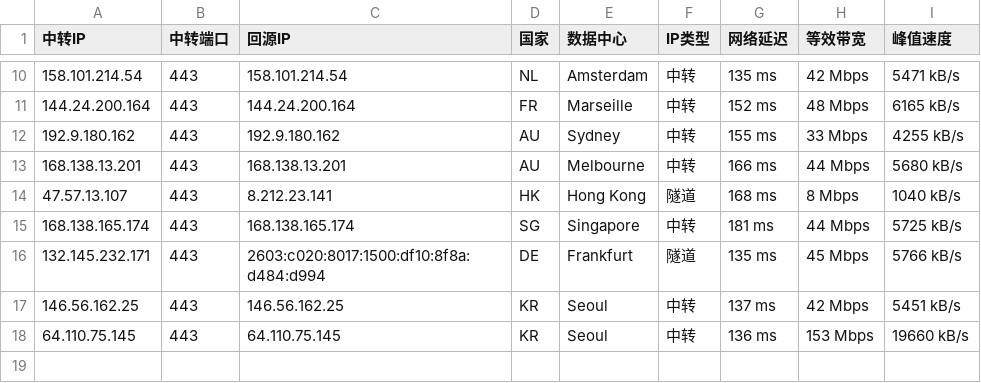
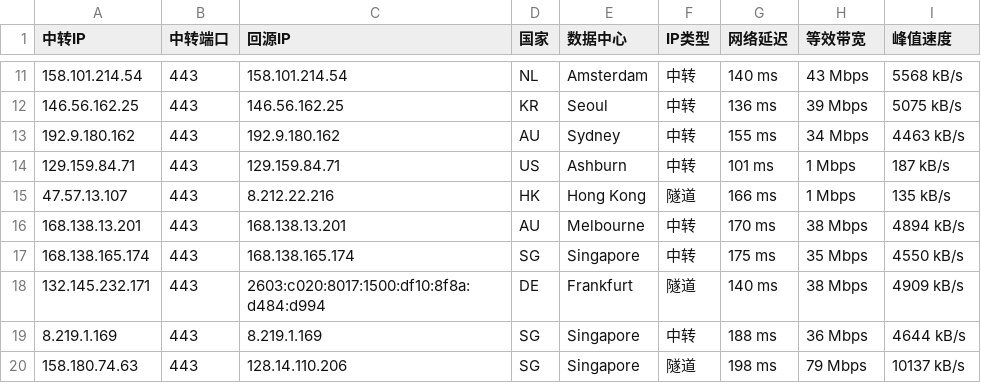
Before and after one commit to 520mmxx/CF-PROXYIP, a CSV file: latest.csv, drawn as a sheet; only a part is shown, gaps mark what is left out; the diff covers the shown part only.

```diff
--- a/latest.csv
+++ b/latest.csv
@@ -10,9 +11,10 @@
-158.101.214.54,443,158.101.214.54,NL,Amsterdam,中转,135 ms,42 Mbps,5471 kB/s
-144.24.200.164,443,144.24.200.164,FR,Marseille,中转,152 ms,48 Mbps,6165 kB/s
-192.9.180.162,443,192.9.180.162,AU,Sydney,中转,155 ms,33 Mbps,4255 kB/s
-168.138.13.201,443,168.138.13.201,AU,Melbourne,中转,166 ms,44 Mbps,5680 kB/s
-47.57.13.107,443,8.212.23.141,HK,Hong Kong,隧道,168 ms,8 Mbps,1040 kB/s
-168.138.165.174,443,168.138.165.174,SG,Singapore,中转,181 ms,44 Mbps,5725 kB/s
-132.145.232.171,443,2603:c020:8017:1500:df10:8f8a:d484:d994,DE,Frankfurt,隧道,135 ms,45 Mbps,5766 kB/s
-146.56.162.25,443,146.56.162.25,KR,Seoul,中转,137 ms,42 Mbps,5451 kB/s
-64.110.75.145,443,64.110.75.145,KR,Seoul,中转,136 ms,153 Mbps,19660 kB/s
+158.101.214.54,443,158.101.214.54,NL,Amsterdam,中转,140 ms,43 Mbps,5568 kB/s
+146.56.162.25,443,146.56.162.25,KR,Seoul,中转,136 ms,39 Mbps,5075 kB/s
+192.9.180.162,443,192.9.180.162,AU,Sydney,中转,155 ms,34 Mbps,4463 kB/s
+129.159.84.71,443,129.159.84.71,US,Ashburn,中转,101 ms,1 Mbps,187 kB/s
+47.57.13.107,443,8.212.22.216,HK,Hong Kong,隧道,166 ms,1 Mbps,135 kB/s
+168.138.13.201,443,168.138.13.201,AU,Melbourne,中转,170 ms,38 Mbps,4894 kB/s
+168.138.165.174,443,168.138.165.174,SG,Singapore,中转,175 ms,35 Mbps,4550 kB/s
+132.145.232.171,443,2603:c020:8017:1500:df10:8f8a:d484:d994,DE,Frankfurt,隧道,140 ms,38 Mbps,4909 kB/s
+8.219.1.169,443,8.219.1.169,SG,Singapore,中转,188 ms,36 Mbps,4644 kB/s
+158.180.74.63,443,128.14.110.206,SG,Singapore,隧道,198 ms,79 Mbps,10137 kB/s
```
Also changed, not shown: 2 added rows, 1 removed row and 28 edited cells elsewhere in this file.
